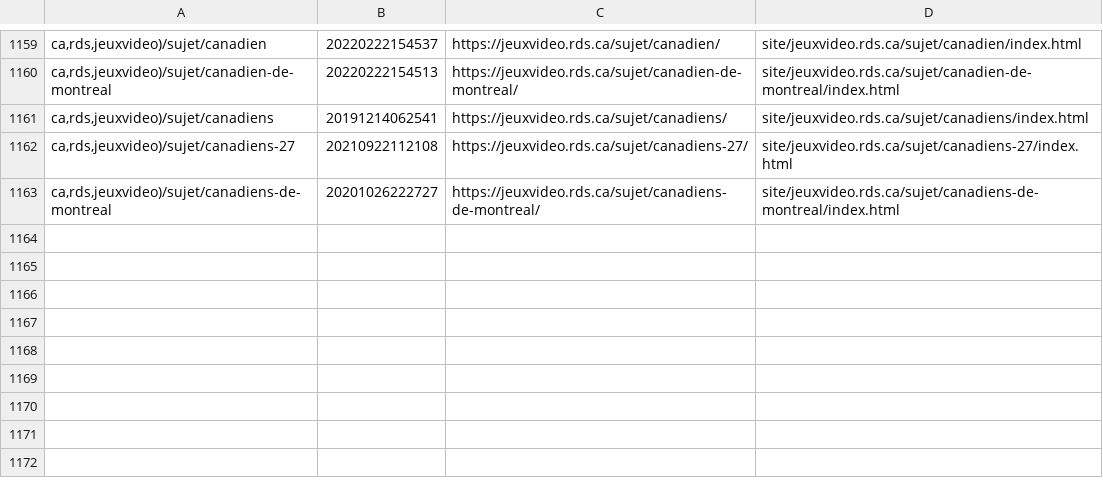
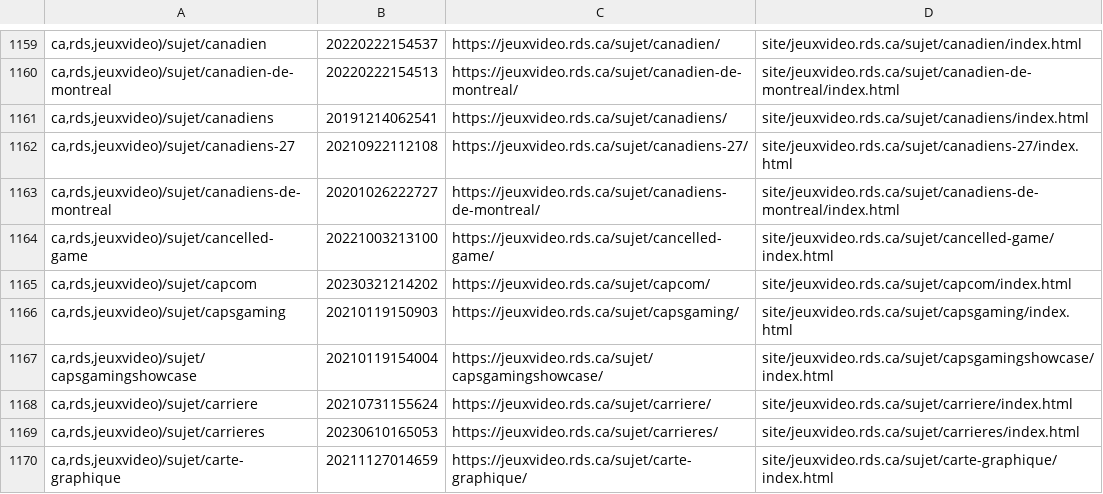
Before and after one commit to mjramos86/archiveRDSV, a TSV file: state/done-actions.tsv, drawn as a sheet; only a part is shown, gaps mark what is left out.

```diff
--- a/state/done-actions.tsv
+++ b/state/done-actions.tsv
@@ -1163 +1163,8 @@ ca,rds,jeuxvideo)/sujet/canadiens-27	20210922112108	https://jeuxvideo.rds.ca/suj
 ca,rds,jeuxvideo)/sujet/canadiens-de-montreal	20201026222727	https://jeuxvideo.rds.ca/sujet/canadiens-de-montreal/	site/jeuxvideo.rds.ca/sujet/canadiens-de-montreal/index.html
+ca,rds,jeuxvideo)/sujet/cancelled-game	20221003213100	https://jeuxvideo.rds.ca/sujet/cancelled-game/	site/jeuxvideo.rds.ca/sujet/cancelled-game/index.html
+ca,rds,jeuxvideo)/sujet/capcom	20230321214202	https://jeuxvideo.rds.ca/sujet/capcom/	site/jeuxvideo.rds.ca/sujet/capcom/index.html
+ca,rds,jeuxvideo)/sujet/capsgaming	20210119150903	https://jeuxvideo.rds.ca/sujet/capsgaming/	site/jeuxvideo.rds.ca/sujet/capsgaming/index.html
+ca,rds,jeuxvideo)/sujet/capsgamingshowcase	20210119154004	https://jeuxvideo.rds.ca/sujet/capsgamingshowcase/	site/jeuxvideo.rds.ca/sujet/capsgamingshowcase/index.html
+ca,rds,jeuxvideo)/sujet/carriere	20210731155624	https://jeuxvideo.rds.ca/sujet/carriere/	site/jeuxvideo.rds.ca/sujet/carriere/index.html
+ca,rds,jeuxvideo)/sujet/carrieres	20230610165053	https://jeuxvideo.rds.ca/sujet/carrieres/	site/jeuxvideo.rds.ca/sujet/carrieres/index.html
+ca,rds,jeuxvideo)/sujet/carte-graphique	20211127014659	https://jeuxvideo.rds.ca/sujet/carte-graphique/	site/jeuxvideo.rds.ca/sujet/carte-graphique/index.html
```
